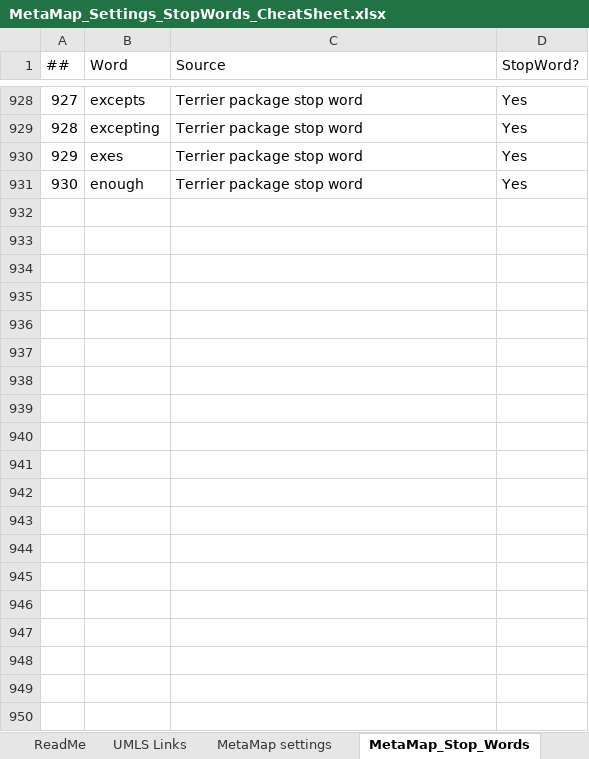
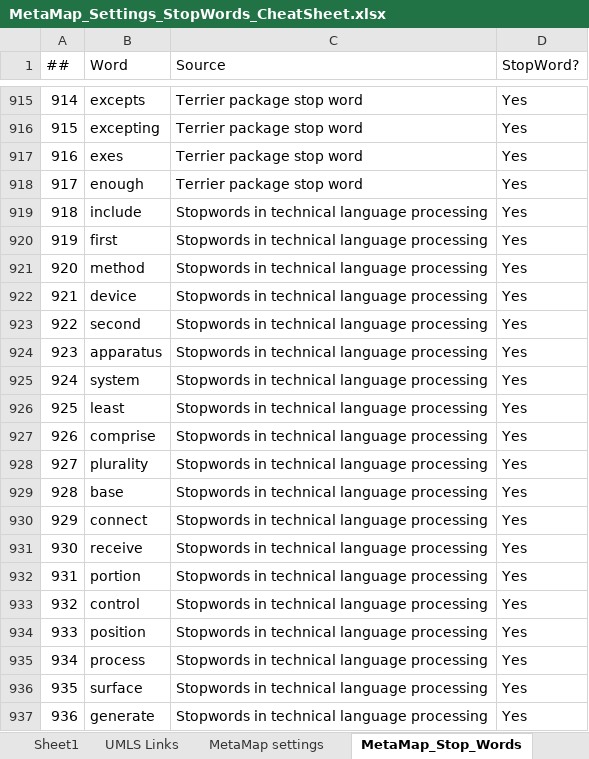
Before and after one commit to olgavovkGH/CDE-to-UMLS-Mapping-using-MetaMap, an Excel workbook: MetaMap_Settings_StopWords_CheatSheet.xlsx, sheet MetaMap_Stop_Words, drawn as a sheet; only a part is shown, gaps mark what is left out; values as stored, in another font and other column widths than the file's, no borders; conditional formats not drawn; the diff covers the shown part only; the diff names each change by its address in the sheet, - before the commit and + after, or states it on an @@ line.

Commit message:
Add files via upload
The latest stop word list ~ 950 terms, including terms from other projects

```diff
--- a/MetaMap_Settings_StopWords_CheatSheet.xlsx (sheet MetaMap_Stop_Words)
+++ b/MetaMap_Settings_StopWords_CheatSheet.xlsx (sheet MetaMap_Stop_Words)
+sheet tab: Sheet1
@@ column A (##) renumbered between rows 35 and 918 @@
+row 919: 918 | include | Stopwords in technical language processing | Yes
+row 920: 919 | first | Stopwords in technical language processing | Yes
+row 921: 920 | method | Stopwords in technical language processing | Yes
+row 922: 921 | device | Stopwords in technical language processing | Yes
+row 923: 922 | second | Stopwords in technical language processing | Yes
+row 924: 923 | apparatus | Stopwords in technical language processing | Yes
+row 925: 924 | system | Stopwords in technical language processing | Yes
+row 926: 925 | least | Stopwords in technical language processing | Yes
+row 927: 926 | comprise | Stopwords in technical language processing | Yes
+row 928: 927 | plurality | Stopwords in technical language processing | Yes
+row 929: 928 | base | Stopwords in technical language processing | Yes
+row 930: 929 | connect | Stopwords in technical language processing | Yes
+row 931: 930 | receive | Stopwords in technical language processing | Yes
+row 932: 931 | portion | Stopwords in technical language processing | Yes
+row 933: 932 | control | Stopwords in technical language processing | Yes
+row 934: 933 | position | Stopwords in technical language processing | Yes
+row 935: 934 | process | Stopwords in technical language processing | Yes
+row 936: 935 | surface | Stopwords in technical language processing | Yes
+row 937: 936 | generate | Stopwords in technical language processing | Yes
```
Also changed, not shown: 9 added rows, 13 removed rows and 1 edited cell elsewhere in this sheet, sheet ReadMe.
